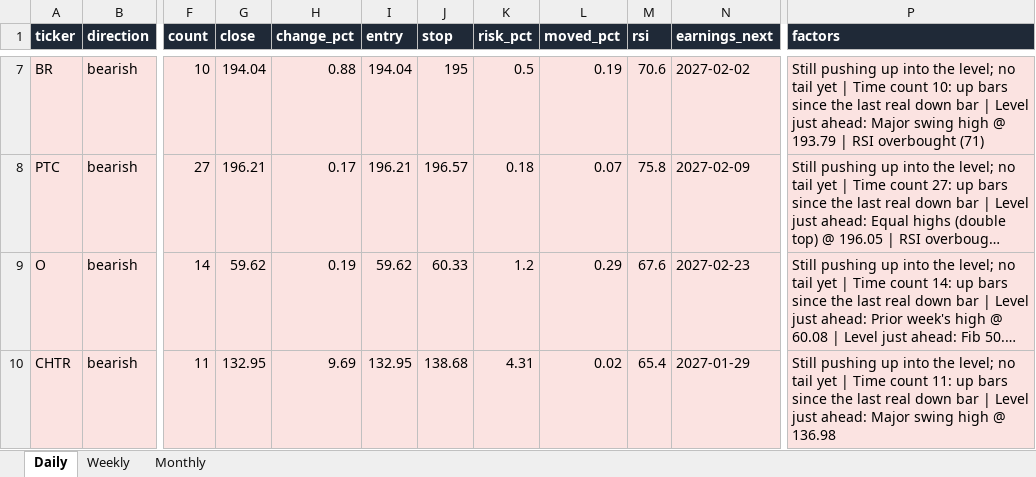
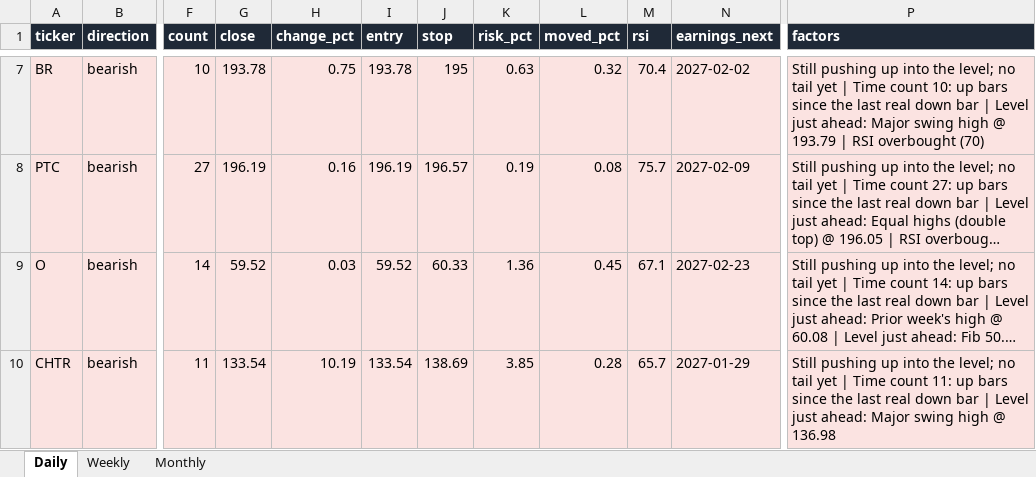
Before and after one commit to Ron1415/reversal-scanner, an Excel workbook: site/reversal_signals.xlsx, sheet Daily, drawn as a sheet; only a part is shown, gaps mark what is left out; long unchanged cells end in …; values as stored, in another font and other column widths than the file's, no borders; the diff covers the shown part only; the diff names each change by its address in the sheet, - before the commit and + after, or states it on an @@ line.

```diff
--- a/site/reversal_signals.xlsx (sheet Daily)
+++ b/site/reversal_signals.xlsx (sheet Daily)
-G7 (close): 194.04
+G7 (close): 193.78
-H7 (change_pct): 0.88
+H7 (change_pct): 0.75
-I7 (entry): 194.04
+I7 (entry): 193.78
-K7 (risk_pct): 0.5
+K7 (risk_pct): 0.63
-L7 (moved_pct): 0.19
+L7 (moved_pct): 0.32
-M7 (rsi): 70.6
+M7 (rsi): 70.4
-P7 (factors): …RSI overbought (71)
+P7 (factors): …RSI overbought (70)
-G8 (close): 196.21
+G8 (close): 196.19
-H8 (change_pct): 0.17
+H8 (change_pct): 0.16
-I8 (entry): 196.21
+I8 (entry): 196.19
-K8 (risk_pct): 0.18
+K8 (risk_pct): 0.19
-L8 (moved_pct): 0.07
+L8 (moved_pct): 0.08
-M8 (rsi): 75.8
+M8 (rsi): 75.7
-G9 (close): 59.62
+G9 (close): 59.52
-H9 (change_pct): 0.19
+H9 (change_pct): 0.03
-I9 (entry): 59.62
+I9 (entry): 59.52
-K9 (risk_pct): 1.2
+K9 (risk_pct): 1.36
-L9 (moved_pct): 0.29
+L9 (moved_pct): 0.45
-M9 (rsi): 67.6
+M9 (rsi): 67.1
-G10 (close): 132.95
+G10 (close): 133.54
-H10 (change_pct): 9.69
+H10 (change_pct): 10.19
-I10 (entry): 132.95
+I10 (entry): 133.54
-J10 (stop): 138.68
+J10 (stop): 138.69
-K10 (risk_pct): 4.31
+K10 (risk_pct): 3.85
-L10 (moved_pct): 0.02
+L10 (moved_pct): 0.28
-M10 (rsi): 65.4
+M10 (rsi): 65.7
```
Also changed, not shown: 41 edited cells elsewhere in this sheet, 7 other files.
